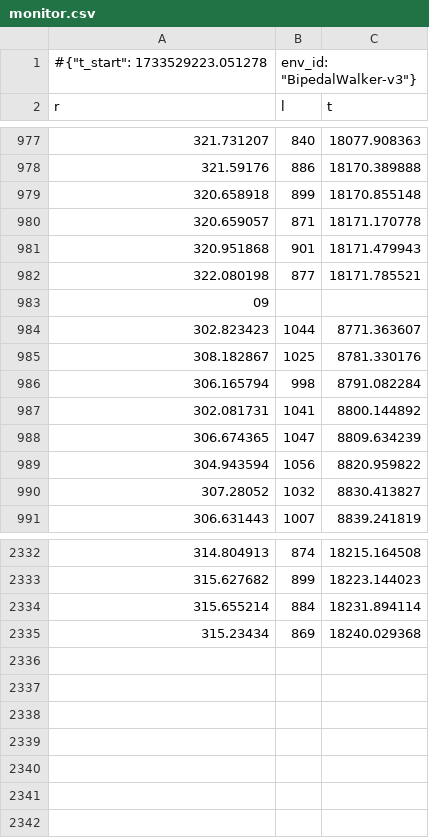
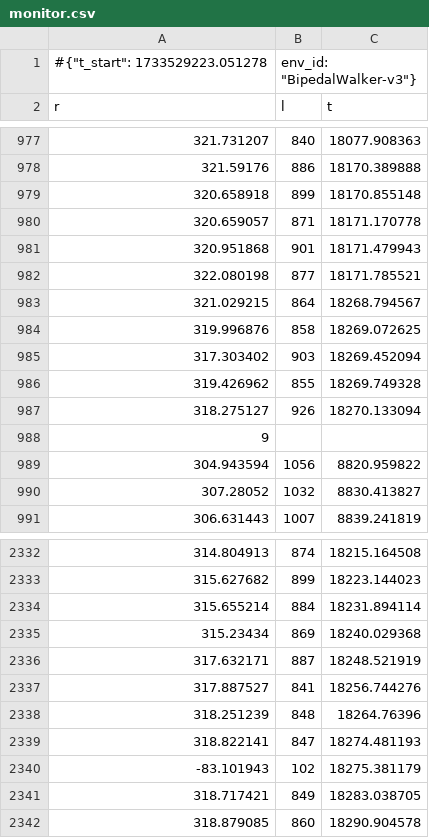
Before and after one commit to ggoonnzzaallo/antarctic, a CSV file: rl_learn/bipedal/SB3/Experiment/logs/SAC/monitor.csv, drawn as a sheet; only a part is shown, gaps mark what is left out.

```diff
--- a/rl_learn/bipedal/SB3/Experiment/logs/SAC/monitor.csv
+++ b/rl_learn/bipedal/SB3/Experiment/logs/SAC/monitor.csv
@@ -982,8 +982,8 @@ r,l,t
 322.080198,877,18171.785521
-09
-302.823423,1044,8771.363607
-308.182867,1025,8781.330176
-306.165794,998,8791.082284
-302.081731,1041,8800.144892
-306.674365,1047,8809.634239
+321.029215,864,18268.794567
+319.996876,858,18269.072625
+317.303402,903,18269.452094
+319.426962,855,18269.749328
+318.275127,926,18270.133094
+9
 304.943594,1056,8820.959822
@@ -2335 +2335,8 @@ r,l,t
 315.23434,869,18240.029368
+317.632171,887,18248.521919
+317.887527,841,18256.744276
+318.251239,848,18264.76396
+318.822141,847,18274.481193
+-83.101943,102,18275.381179
+318.717421,849,18283.038705
+318.879085,860,18290.904578
```
Also changed, not shown: rl_learn/bipedal/SB3/Experiment_2/logs/SAC/monitor.csv, 3 other files.
